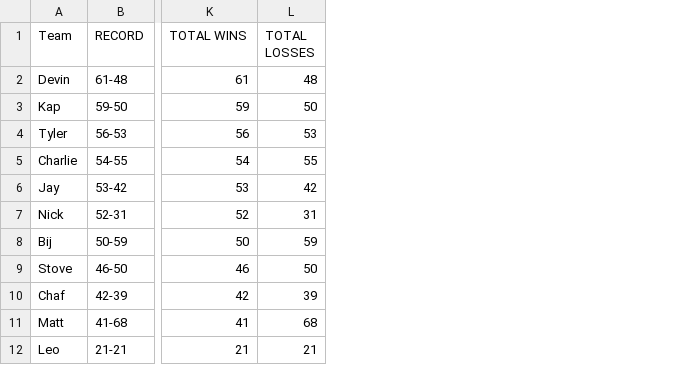
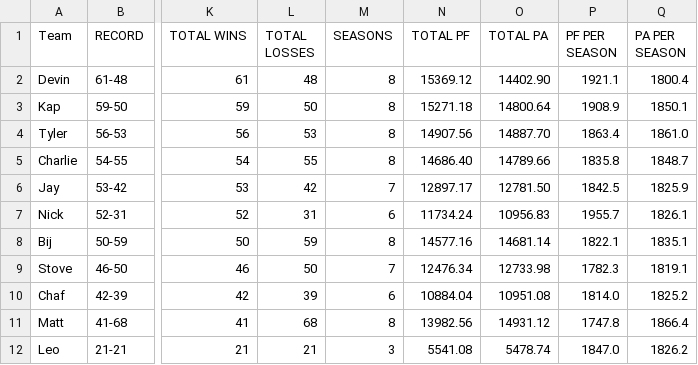
Before and after one commit to cdemurjian/uconn-gn-ffl, a CSV file: assets/data/stats-25.csv, drawn as a sheet; only a part is shown, gaps mark what is left out; the diff names each change by its address in the sheet, - before the commit and + after, or states it on an @@ line.

```diff
--- a/assets/data/stats-25.csv
+++ b/assets/data/stats-25.csv
+column M (SEASONS), rows 2-12: 8 | 8 | 8 | 8 | 7 | 6 | 8 | 7 | 6 | 8 | 3
+column N (TOTAL PF), rows 2-12: 15369.12 | 15271.18 | 14907.56 | 14686.40 | 12897.17 | 11734.24 | 14577.16 | 12476.34 | 10884.04 | 13982.56 | 5541.08
+column O (TOTAL PA), rows 2-12: 14402.90 | 14800.64 | 14887.70 | 14789.66 | 12781.50 | 10956.83 | 14681.14 | 12733.98 | 10951.08 | 14931.12 | 5478.74
+column P (PF PER SEASON), rows 2-12: 1921.1 | 1908.9 | 1863.4 | 1835.8 | 1842.5 | 1955.7 | 1822.1 | 1782.3 | 1814.0 | 1747.8 | 1847.0
+column Q (PA PER SEASON), rows 2-12: 1800.4 | 1850.1 | 1861.0 | 1848.7 | 1825.9 | 1826.1 | 1835.1 | 1819.1 | 1825.2 | 1866.4 | 1826.2
```
Also changed, not shown: 8 other files.
